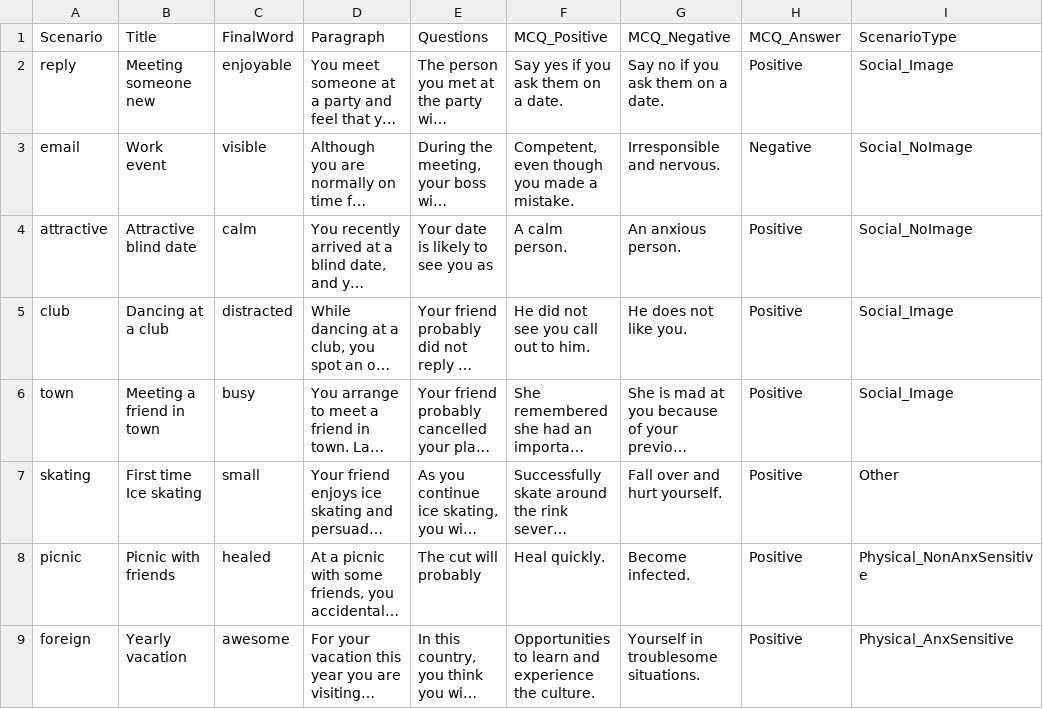
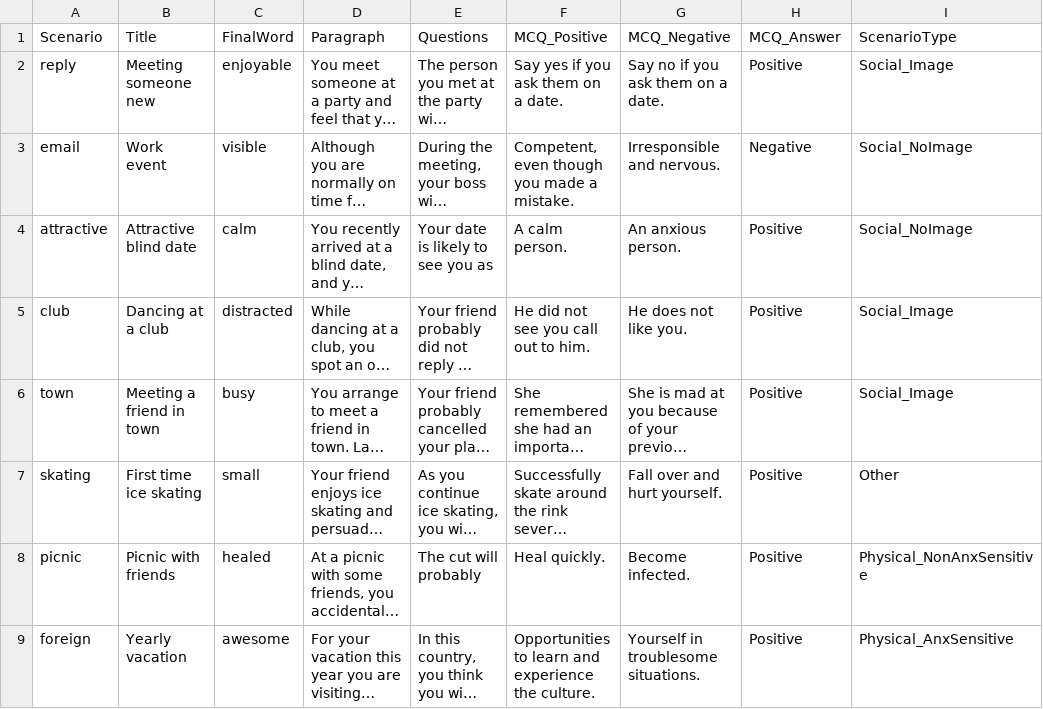
Before and after one commit to TeachmanLab/MT-Java, a CSV file: hobby/src/main/resources/static/js/training/scenarios/fourthSession.csv, drawn as a sheet; only a part is shown; long unchanged cells end in …; the diff names each change by its address in the sheet, - before the commit and + after, or states it on an @@ line.

```diff
--- a/hobby/src/main/resources/static/js/training/scenarios/fourthSession.csv
+++ b/hobby/src/main/resources/static/js/training/scenarios/fourthSession.csv
-B7 (Title): First time Ice skating
+B7 (Title): First time ice skating
```
Also changed, not shown: hobby/src/main/resources/static/js/training/scenarios/sixthSession.csv, 1 other file.
